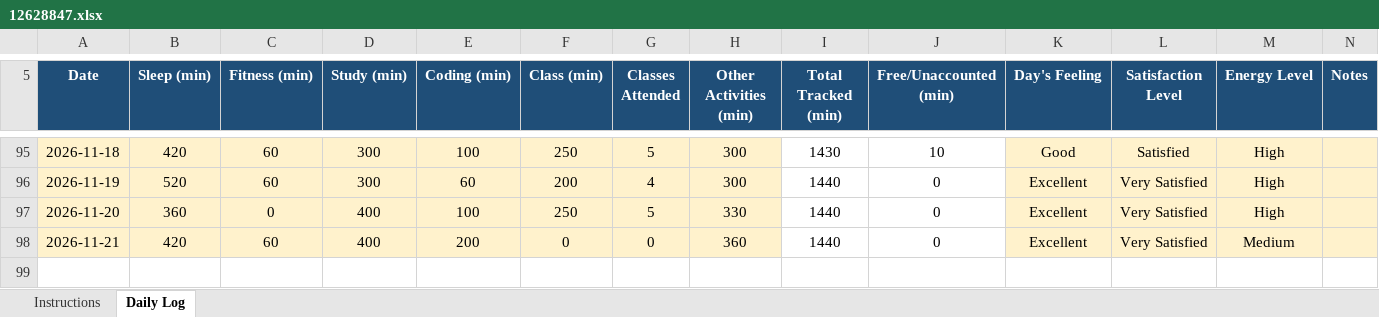
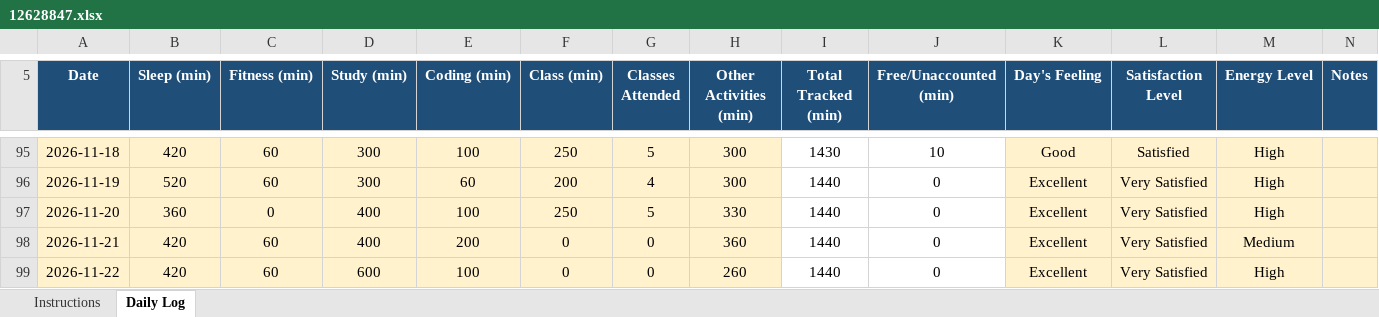
Before and after one commit to tarun45-design/CAP776, an Excel workbook: 12628847.xlsx, sheet Daily Log, drawn as a sheet; only a part is shown, gaps mark what is left out; values as stored, in another font and other column widths than the file's, no borders; conditional formats not drawn; the diff names each change by its address in the sheet, - before the commit and + after, or states it on an @@ line.

Commit message:
22-11-2026

```diff
--- a/12628847.xlsx (sheet Daily Log)
+++ b/12628847.xlsx (sheet Daily Log)
+row 99: 2026-11-22 | 420 | 60 | 600 | 100 | 0 | 0 | 260 | 1440 | 0 | Excellent | Very Satisfied | High
```
